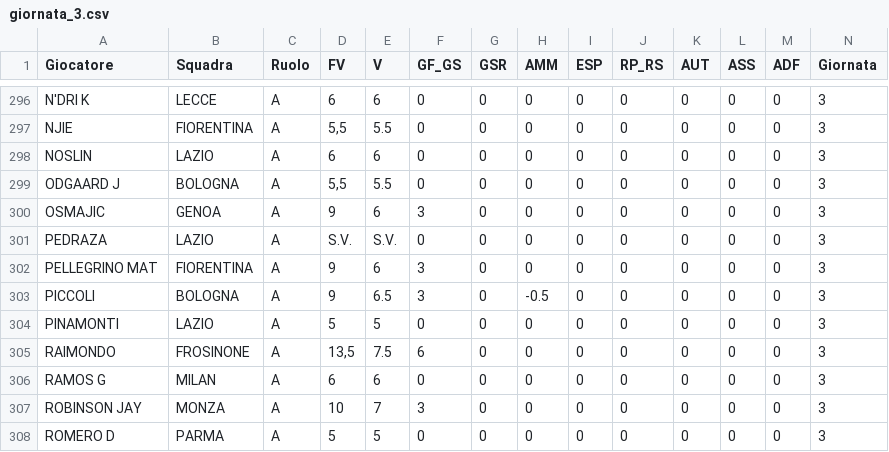
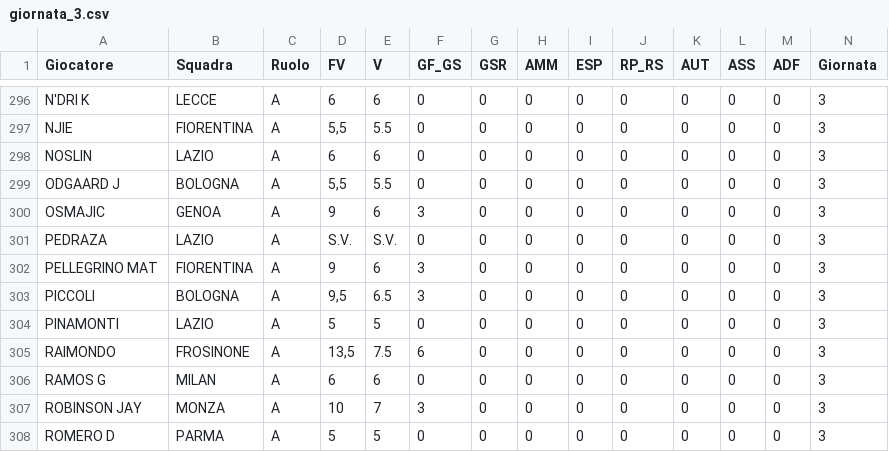
Before and after one commit to davidemilizia/Asta_FantaMau, a CSV file: dati_giornate/giornata_3.csv, drawn as a sheet; only a part is shown, gaps mark what is left out.

```diff
--- a/dati_giornate/giornata_3.csv
+++ b/dati_giornate/giornata_3.csv
@@ -302,3 +302,3 @@ PEDRAZA,LAZIO,A,S.V.,S.V.,0,0,0,0,0,0,0,0,3
 PELLEGRINO MAT,FIORENTINA,A,9,6,3,0,0,0,0,0,0,0,3
-PICCOLI,BOLOGNA,A,9,6.5,3,0,-0.5,0,0,0,0,0,3
+PICCOLI,BOLOGNA,A,"9,5",6.5,3,0,0,0,0,0,0,0,3
 PINAMONTI,LAZIO,A,5,5,0,0,0,0,0,0,0,0,3
```
